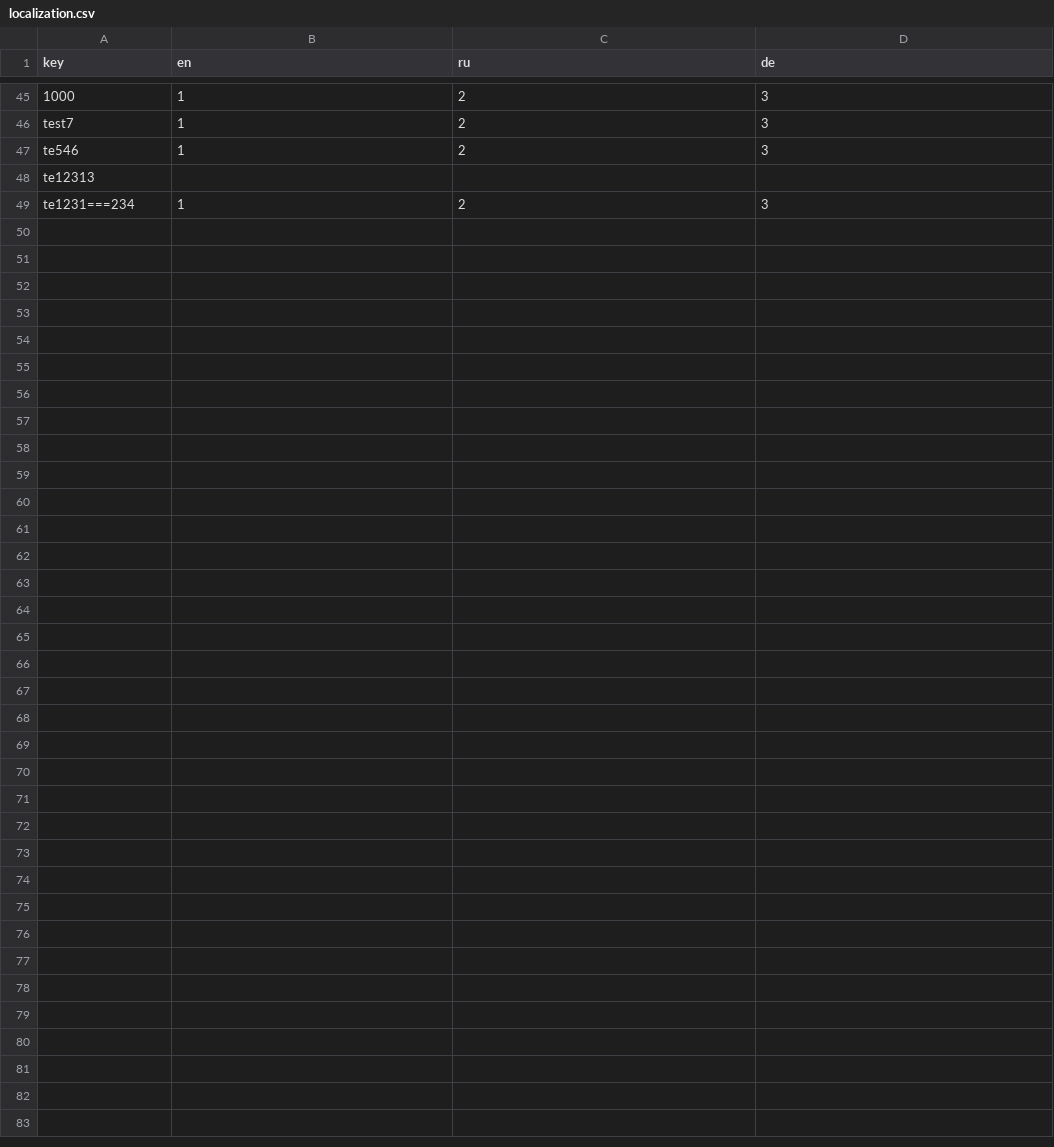
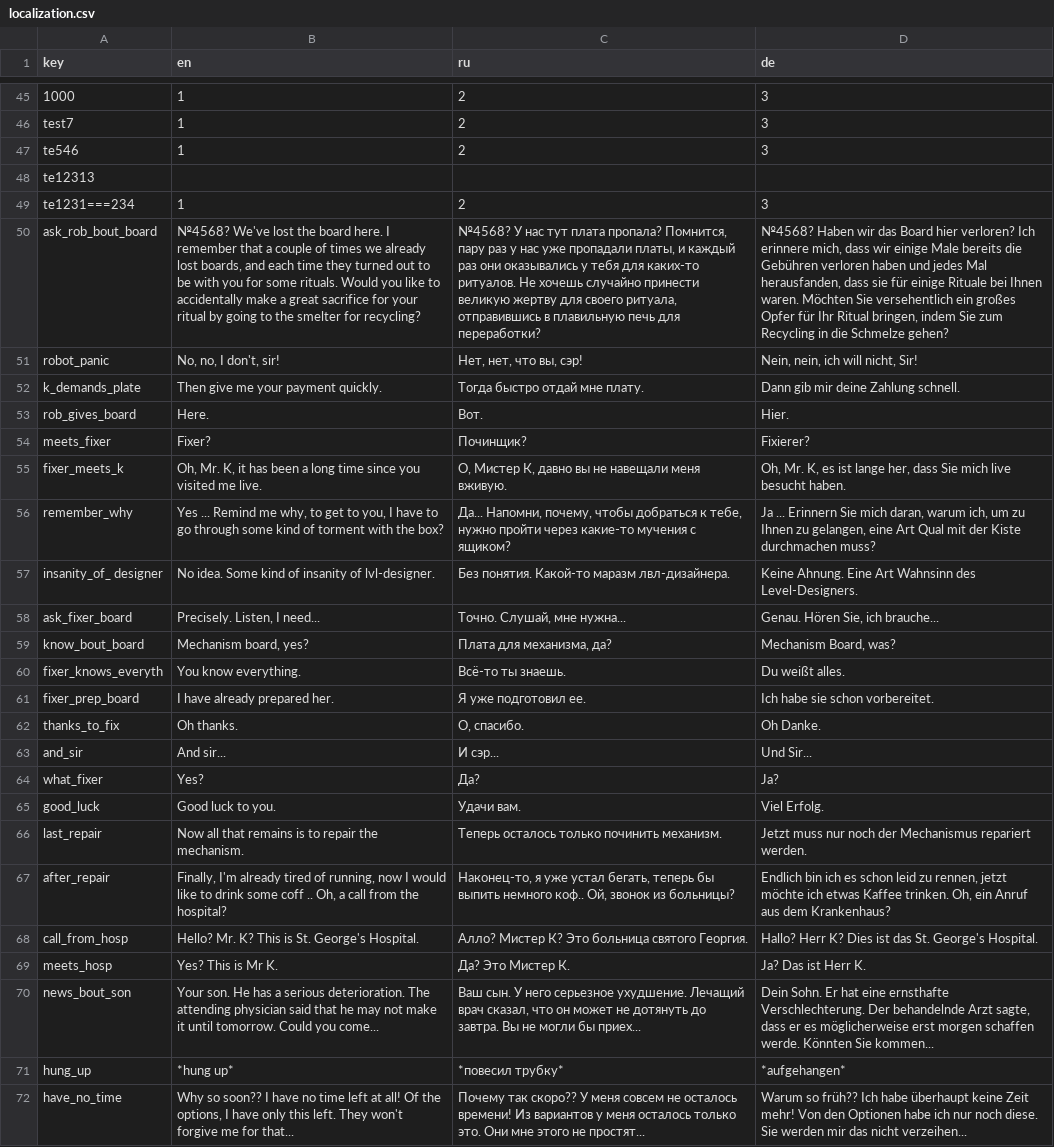
Before and after one commit to handlessdude/goslyadev, a CSV file: Assets/Resources/localization.csv, drawn as a sheet; only a part is shown, gaps mark what is left out; the diff names each change by its address in the sheet, - before the commit and + after, or states it on an @@ line.

Commit message:
localization of dialogs

```diff
--- a/Assets/Resources/localization.csv
+++ b/Assets/Resources/localization.csv
+row 50: ask_rob_bout_board | №4568? We've lost the board here. I remember that a couple of times we already lost boards, and each time they turned out to be with you for some rituals. Would you like to accidentally make a great sacrifice for your ritual by going to the smelter for recycling? | №4568? У нас тут плата пропала? Помнится, пару раз у нас уже пропадали платы, и каждый раз они оказывались у тебя для каких-то ритуалов. Не хочешь случайно принести великую жертву для своего ритуала, отправившись в плавильную печь для переработки? | №4568? Haben wir das Board hier verloren? Ich erinnere mich, dass wir einige Male bereits die Gebühren verloren haben und jedes Mal herausfanden, dass sie für einige Rituale bei Ihnen waren. Möchten Sie versehentlich ein großes Opfer für Ihr Ritual bringen, indem Sie zum Recycling in die Schmelze gehen?
+row 51: robot_panic | No, no, I don't, sir! | Нет, нет, что вы, сэр! | Nein, nein, ich will nicht, Sir!
+row 52: k_demands_plate | Then give me your payment quickly. | Тогда быстро отдай мне плату. | Dann gib mir deine Zahlung schnell.
+row 53: rob_gives_board | Here. | Вот. | Hier.
+row 54: meets_fixer | Fixer? | Починщик? | Fixierer?
+row 55: fixer_meets_k | Oh, Mr. K, it has been a long time since you visited me live. | О, Мистер К, давно вы не навещали меня вживую. | Oh, Mr. K, es ist lange her, dass Sie mich live besucht haben.
+row 56: remember_why | Yes ... Remind me why, to get to you, I have to go through some kind of torment with the box? | Да... Напомни, почему, чтобы добраться к тебе, нужно пройти через какие-то мучения с ящиком? | Ja ... Erinnern Sie mich daran, warum ich, um zu Ihnen zu gelangen, eine Art Qual mit der Kiste durchmachen muss?
+row 57: insanity_of_ designer | No idea. Some kind of insanity of lvl-designer. | Без понятия. Какой-то маразм лвл-дизайнера. | Keine Ahnung. Eine Art Wahnsinn des Level-Designers.
+row 58: ask_fixer_board | Precisely. Listen, I need... | Точно. Слушай, мне нужна... | Genau. Hören Sie, ich brauche...
+row 59: know_bout_board | Mechanism board, yes? | Плата для механизма, да? | Mechanism Board, was?
+row 60: fixer_knows_everyth | You know everything. | Всё-то ты знаешь. | Du weißt alles.
+row 61: fixer_prep_board | I have already prepared her. | Я уже подготовил ее. | Ich habe sie schon vorbereitet.
+row 62: thanks_to_fix | Oh thanks. | О, спасибо. | Oh Danke.
+row 63: and_sir | And sir... | И сэр... | Und Sir...
+row 64: what_fixer | Yes? | Да? | Ja?
+row 65: good_luck | Good luck to you. | Удачи вам. | Viel Erfolg.
+row 66: last_repair | Now all that remains is to repair the mechanism. | Теперь осталось только починить механизм. | Jetzt muss nur noch der Mechanismus repariert werden.
+row 67: after_repair | Finally, I'm already tired of running, now I would like to drink some coff .. Oh, a call from the hospital? | Наконец-то, я уже устал бегать, теперь бы выпить немного коф.. Ой, звонок из больницы? | Endlich bin ich es schon leid zu rennen, jetzt möchte ich etwas Kaffee trinken. Oh, ein Anruf aus dem Krankenhaus?
+row 68: call_from_hosp | Hello? Mr. K? This is St. George's Hospital. | Алло? Мистер К? Это больница святого Георгия. | Hallo? Herr K? Dies ist das St. George's Hospital.
+row 69: meets_hosp | Yes? This is Mr K. | Да? Это Мистер К. | Ja? Das ist Herr K.
+row 70: news_bout_son | Your son. He has a serious deterioration. The attending physician said that he may not make it until tomorrow. Could you come... | Ваш сын. У него серьезное ухудшение. Лечащий врач сказал, что он может не дотянуть до завтра. Вы не могли бы приех... | Dein Sohn. Er hat eine ernsthafte Verschlechterung. Der behandelnde Arzt sagte, dass er es möglicherweise erst morgen schaffen werde. Könnten Sie kommen...
+row 71: hung_up | *hung up* | *повесил трубку* | *aufgehangen*
+row 72: have_no_time | Why so soon?? I have no time left at all! Of the options, I have only this left. They won't forgive me for that... | Почему так скоро?? У меня совсем не осталось времени! Из вариантов у меня осталось только это. Они мне этого не простят... | Warum so früh?? Ich habe überhaupt keine Zeit mehr! Von den Optionen habe ich nur noch diese. Sie werden mir das nicht verzeihen...
```
